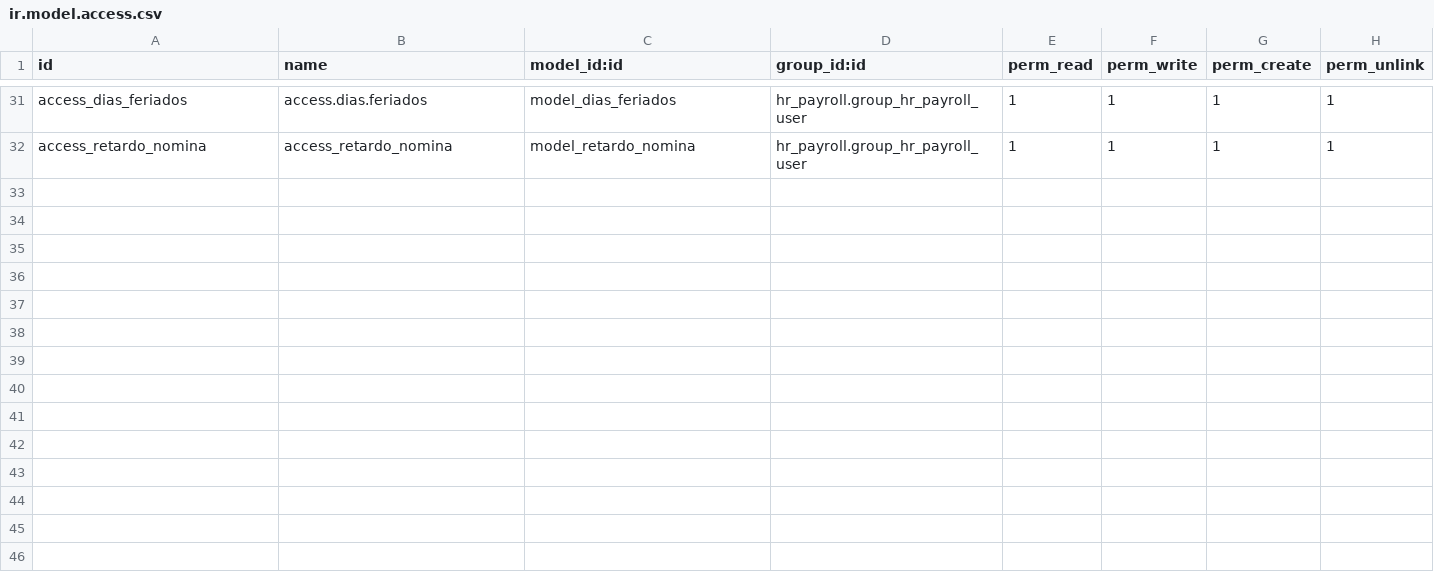
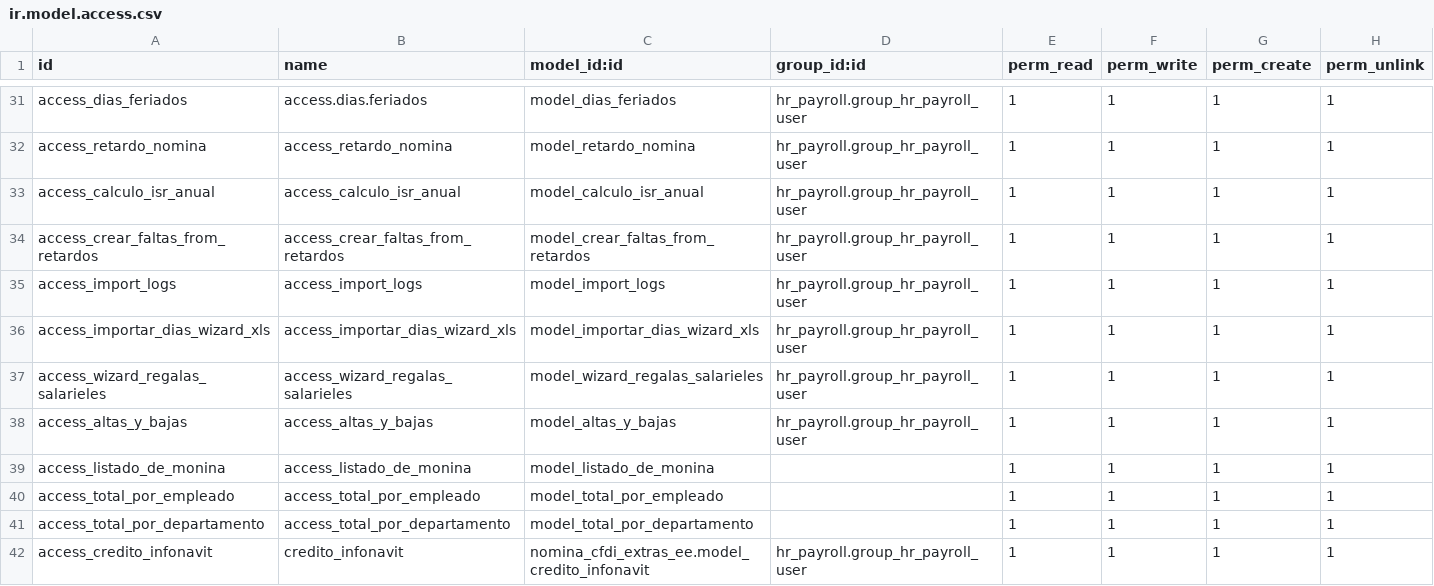
Before and after one commit to FRANCISCOJUAREZC/VECO, a CSV file: nomina_cfdi_extras_ee/security/ir.model.access.csv, drawn as a sheet; only a part is shown, gaps mark what is left out.

Commit message:
Actualizar a la ultima version Nomina

```diff
--- a/nomina_cfdi_extras_ee/security/ir.model.access.csv
+++ b/nomina_cfdi_extras_ee/security/ir.model.access.csv
@@ -32 +32,11 @@ access_dias_feriados,access.dias.feriados,model_dias_feriados,hr_payroll.group_h
 access_retardo_nomina,access_retardo_nomina,model_retardo_nomina,hr_payroll.group_hr_payroll_user,1,1,1,1
+access_calculo_isr_anual,access_calculo_isr_anual,model_calculo_isr_anual,hr_payroll.group_hr_payroll_user,1,1,1,1
+access_crear_faltas_from_retardos,access_crear_faltas_from_retardos,model_crear_faltas_from_retardos,hr_payroll.group_hr_payroll_user,1,1,1,1
+access_import_logs,access_import_logs,model_import_logs,hr_payroll.group_hr_payroll_user,1,1,1,1
+access_importar_dias_wizard_xls,access_importar_dias_wizard_xls,model_importar_dias_wizard_xls,hr_payroll.group_hr_payroll_user,1,1,1,1
+access_wizard_regalas_salarieles,access_wizard_regalas_salarieles,model_wizard_regalas_salarieles,hr_payroll.group_hr_payroll_user,1,1,1,1
+access_altas_y_bajas,access_altas_y_bajas,model_altas_y_bajas,hr_payroll.group_hr_payroll_user,1,1,1,1
+access_listado_de_monina,access_listado_de_monina,model_listado_de_monina,,1,1,1,1
+access_total_por_empleado,access_total_por_empleado,model_total_por_empleado,,1,1,1,1
+access_total_por_departamento,access_total_por_departamento,model_total_por_departamento,,1,1,1,1
+access_credito_infonavit,credito_infonavit,nomina_cfdi_extras_ee.model_credito_infonavit,hr_payroll.group_hr_payroll_user,1,1,1,1
```
Also changed, not shown: 42 other files.
